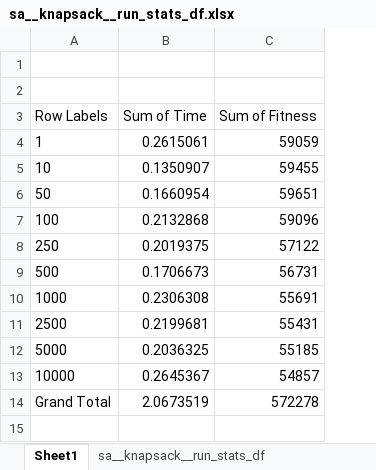
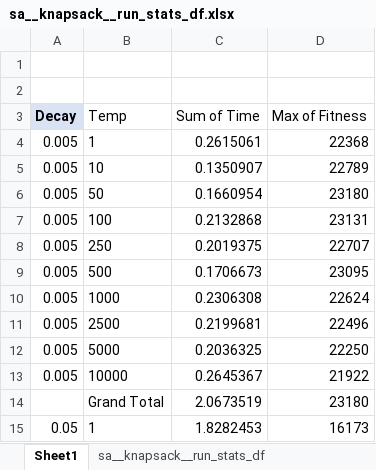
Before and after one commit to neojohny/ml_7641, an Excel workbook: homework2/mlrose-master/output/knapsack/sa__knapsack__run_stats_df.xlsx, sheet Sheet1, drawn as a sheet; values as stored, in another font and other column widths than the file's, no borders; charts and pictures not drawn; removed rows and columns are numbered as before the commit, all else as after; the diff names each change by its address in the sheet, - before the commit and + after, or states it on an @@ line.

```diff
--- a/homework2/mlrose-master/output/knapsack/sa__knapsack__run_stats_df.xlsx (sheet Sheet1)
+++ b/homework2/mlrose-master/output/knapsack/sa__knapsack__run_stats_df.xlsx (sheet Sheet1)
+column A (Decay), rows 4-13: all 0.005
-column C (Sum of Fitness), rows 4-14: 59059 | 59455 | 59651 | 59096 | 57122 | 56731 | 55691 | 55431 | 55185 | 54857 | 572278
+column D (Max of Fitness), rows 4-14: 22368 | 22789 | 23180 | 23131 | 22707 | 23095 | 22624 | 22496 | 22250 | 21922 | 23180
-B3: Row Labels
+B3: Temp
+row 15: 0.05 | 1 | 1.8282453 | 16173
```
Also changed, not shown: charts or pictures, homework2/mlrose-master/output/FourPeaks/sa__FourPeaks__run_stats_df.xlsx, homework2/mlrose-master/output/example_experiment/mimic__example_experiment__run_stats_df.xlsx, 36 other files.
